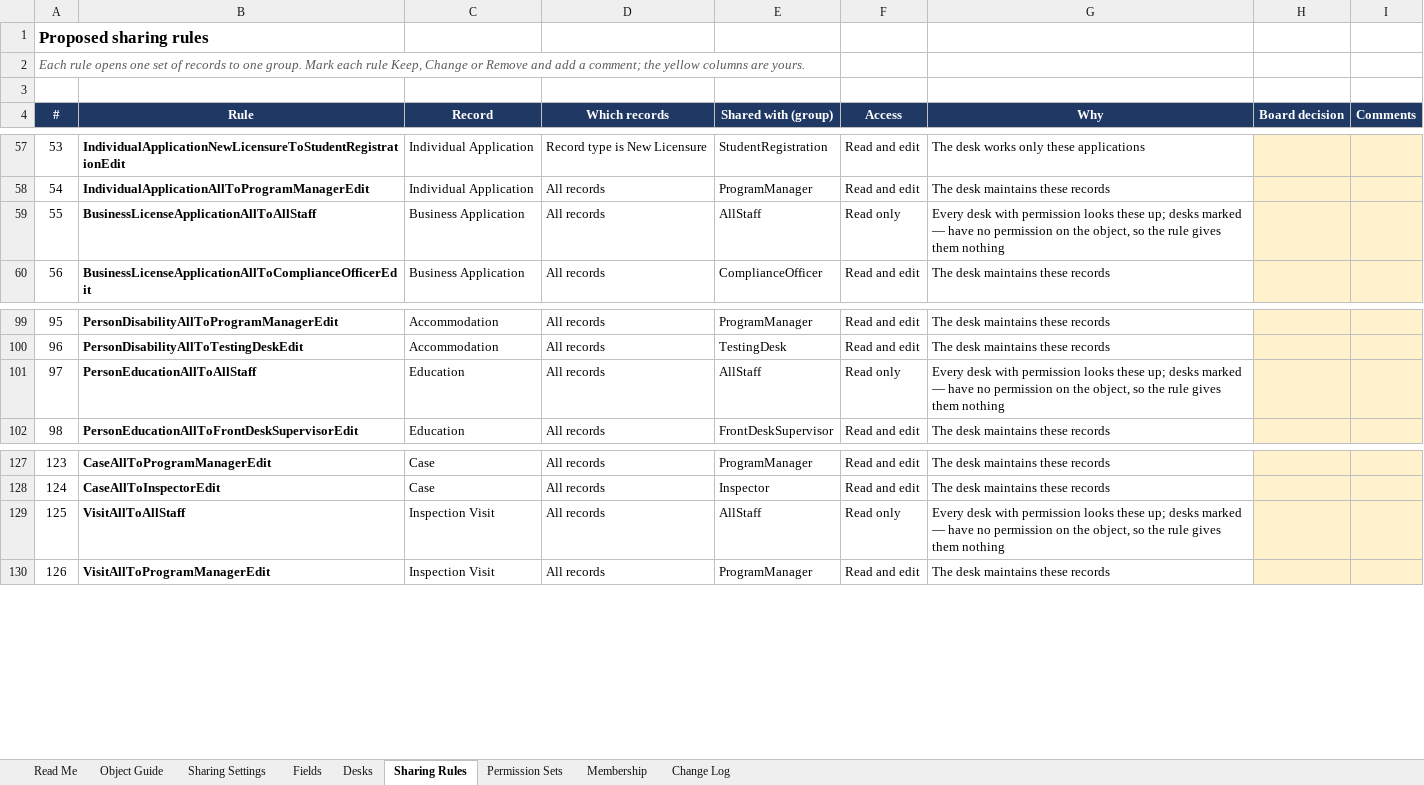
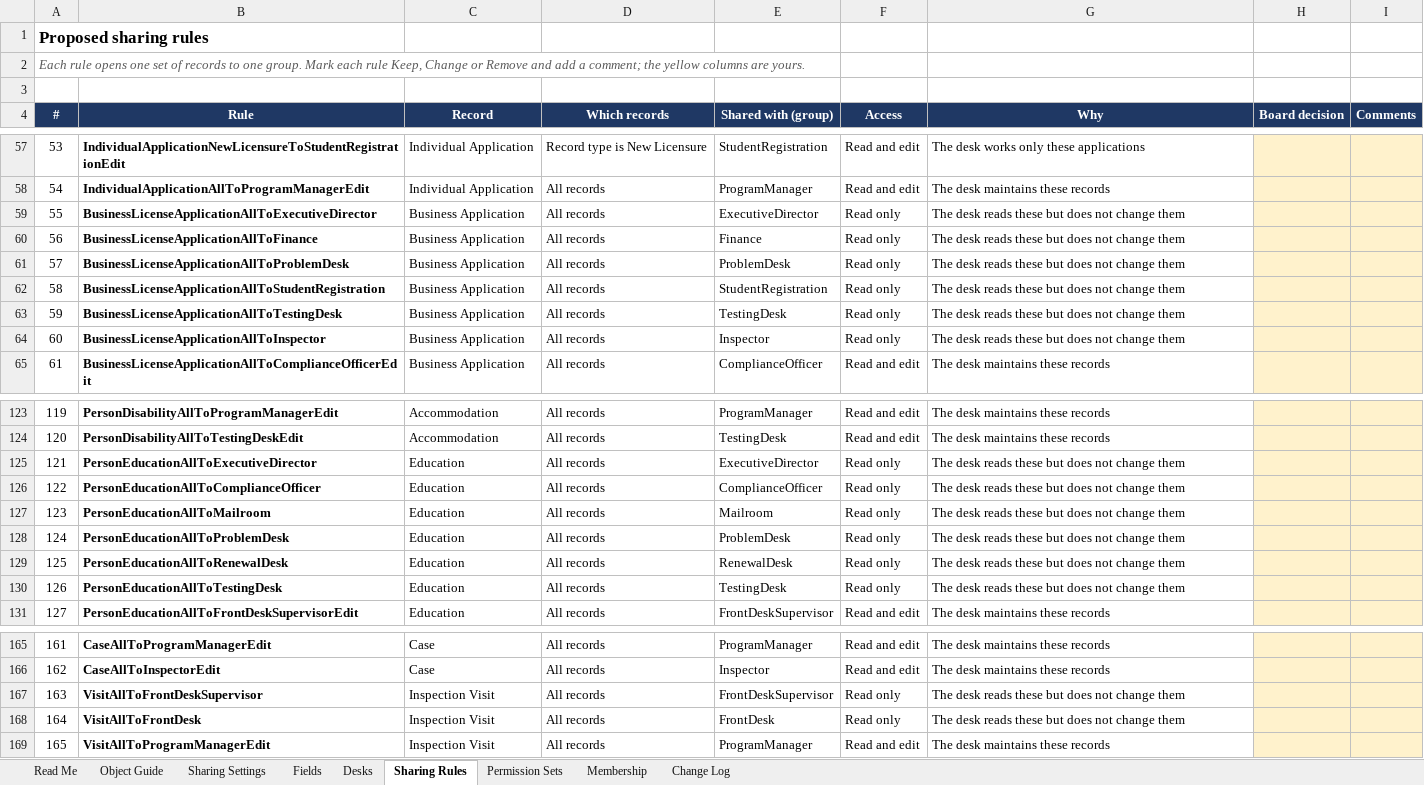
Before and after one commit to jvasquez-jb/LSBC-salesforce, an Excel workbook: docs/LSBC Access Matrix.xlsx, sheet Sharing Rules, drawn as a sheet; only a part is shown, gaps mark what is left out; values as stored, in another font and other column widths than the file's, no borders; addresses are those after the commit; the diff covers the shown part only; the diff names each change by its address in the sheet, - before the commit and + after, or states it on an @@ line.

```diff
--- a/docs/LSBC Access Matrix.xlsx (sheet Sharing Rules)
+++ b/docs/LSBC Access Matrix.xlsx (sheet Sharing Rules)
+row 59: 55 | BusinessLicenseApplicationAllToExecutiveDirector | Business Application | All records | ExecutiveDirector | Read only | The desk reads these but does not change them
@@ column A (#) renumbered between rows 60 and 181 @@
-B60 (Rule): BusinessLicenseApplicationAllToAllStaff
+B60 (Rule): BusinessLicenseApplicationAllToFinance
-E60 (Shared with (group)): AllStaff
+E60 (Shared with (group)): Finance
-G60 (Why): Every desk with permission looks these up; desks marked — have no permission on the object, so the rule gives them nothing
+G60 (Why): The desk reads these but does not change them
+row 61: 57 | BusinessLicenseApplicationAllToProblemDesk | Business Application | All records | ProblemDesk | Read only | The desk reads these but does not change them
+row 62: 58 | BusinessLicenseApplicationAllToStudentRegistration | Business Application | All records | StudentRegistration | Read only | The desk reads these but does not change them
+row 63: 59 | BusinessLicenseApplicationAllToTestingDesk | Business Application | All records | TestingDesk | Read only | The desk reads these but does not change them
+row 64: 60 | BusinessLicenseApplicationAllToInspector | Business Application | All records | Inspector | Read only | The desk reads these but does not change them
+row 125: 121 | PersonEducationAllToExecutiveDirector | Education | All records | ExecutiveDirector | Read only | The desk reads these but does not change them
+row 126: 122 | PersonEducationAllToComplianceOfficer | Education | All records | ComplianceOfficer | Read only | The desk reads these but does not change them
-B127 (Rule): PersonEducationAllToAllStaff
+B127 (Rule): PersonEducationAllToMailroom
-E127 (Shared with (group)): AllStaff
+E127 (Shared with (group)): Mailroom
-G127 (Why): Every desk with permission looks these up; desks marked — have no permission on the object, so the rule gives them nothing
+G127 (Why): The desk reads these but does not change them
+row 128: 124 | PersonEducationAllToProblemDesk | Education | All records | ProblemDesk | Read only | The desk reads these but does not change them
+row 129: 125 | PersonEducationAllToRenewalDesk | Education | All records | RenewalDesk | Read only | The desk reads these but does not change them
+row 130: 126 | PersonEducationAllToTestingDesk | Education | All records | TestingDesk | Read only | The desk reads these but does not change them
+row 167: 163 | VisitAllToFrontDeskSupervisor | Inspection Visit | All records | FrontDeskSupervisor | Read only | The desk reads these but does not change them
-B168 (Rule): VisitAllToAllStaff
+B168 (Rule): VisitAllToFrontDesk
-E168 (Shared with (group)): AllStaff
+E168 (Shared with (group)): FrontDesk
-G168 (Why): Every desk with permission looks these up; desks marked — have no permission on the object, so the rule gives them nothing
+G168 (Why): The desk reads these but does not change them
```
Also changed, not shown: 28 added rows and 18 edited cells elsewhere in this sheet, sheet Change Log, 14 other files.
